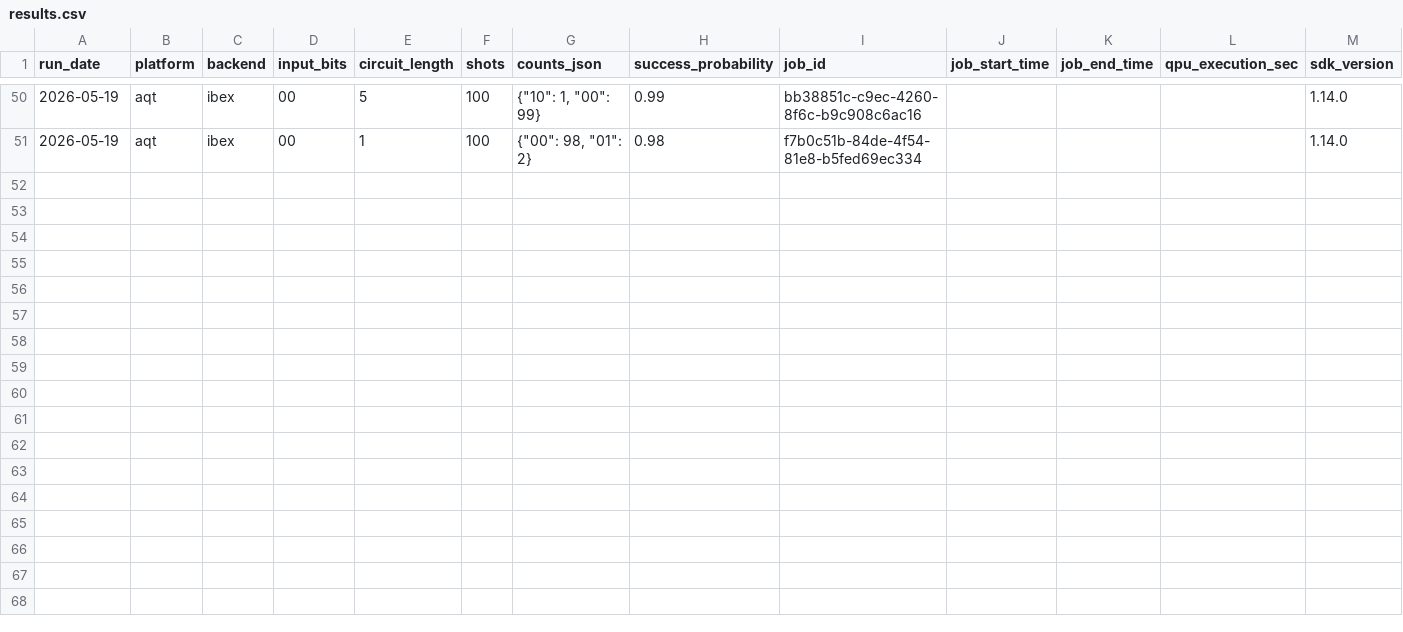
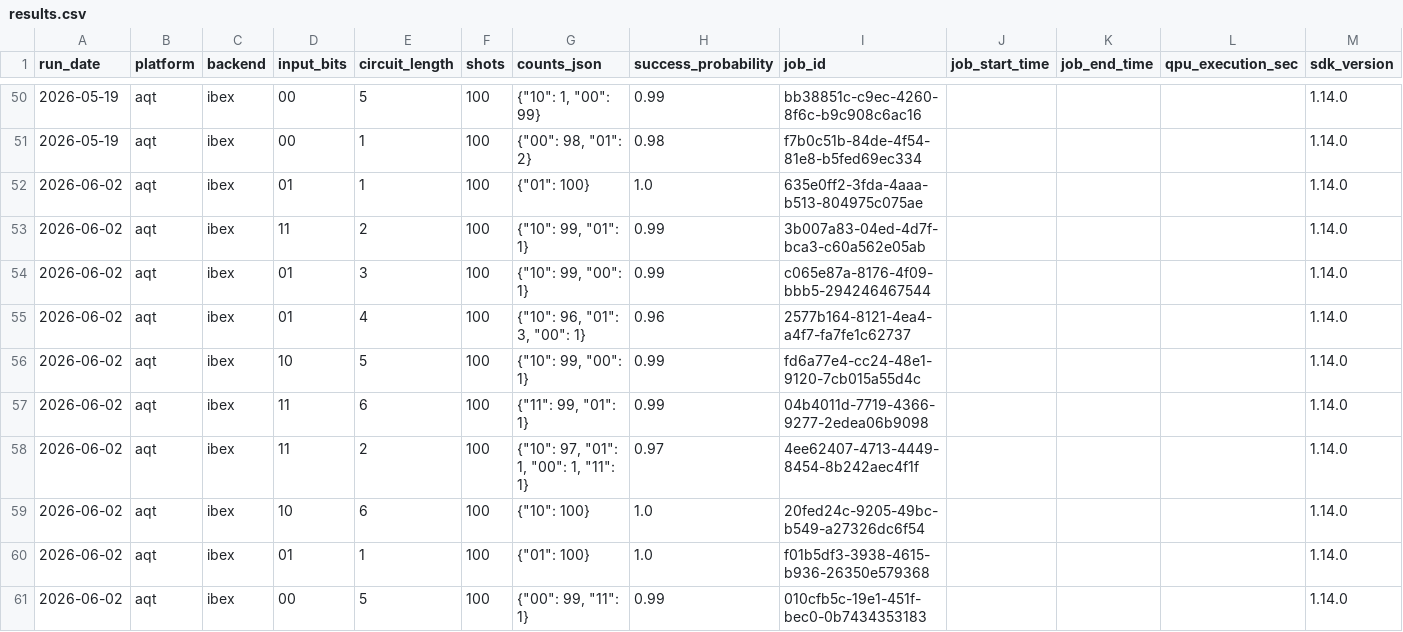
Before and after one commit to InsightSoftmax/quantum-stability, a CSV file: data/aqt/results.csv, drawn as a sheet; only a part is shown, gaps mark what is left out; rows hold the shown columns only; the diff names each change by its address in the sheet, - before the commit and + after, or states it on an @@ line.

```diff
--- a/data/aqt/results.csv
+++ b/data/aqt/results.csv
+row 52: 2026-06-02 | aqt | ibex | 01 | 1 | 100 | {"01": 100} | 1.0 | 635e0ff2-3fda-4aaa-b513-804975c075ae |  |  |  | 1.14.0
+row 53: 2026-06-02 | aqt | ibex | 11 | 2 | 100 | {"10": 99, "01": 1} | 0.99 | 3b007a83-04ed-4d7f-bca3-c60a562e05ab |  |  |  | 1.14.0
+row 54: 2026-06-02 | aqt | ibex | 01 | 3 | 100 | {"10": 99, "00": 1} | 0.99 | c065e87a-8176-4f09-bbb5-294246467544 |  |  |  | 1.14.0
+row 55: 2026-06-02 | aqt | ibex | 01 | 4 | 100 | {"10": 96, "01": 3, "00": 1} | 0.96 | 2577b164-8121-4ea4-a4f7-fa7fe1c62737 |  |  |  | 1.14.0
+row 56: 2026-06-02 | aqt | ibex | 10 | 5 | 100 | {"10": 99, "00": 1} | 0.99 | fd6a77e4-cc24-48e1-9120-7cb015a55d4c |  |  |  | 1.14.0
+row 57: 2026-06-02 | aqt | ibex | 11 | 6 | 100 | {"11": 99, "01": 1} | 0.99 | 04b4011d-7719-4366-9277-2edea06b9098 |  |  |  | 1.14.0
+row 58: 2026-06-02 | aqt | ibex | 11 | 2 | 100 | {"10": 97, "01": 1, "00": 1, "11": 1} | 0.97 | 4ee62407-4713-4449-8454-8b242aec4f1f |  |  |  | 1.14.0
+row 59: 2026-06-02 | aqt | ibex | 10 | 6 | 100 | {"10": 100} | 1.0 | 20fed24c-9205-49bc-b549-a27326dc6f54 |  |  |  | 1.14.0
+row 60: 2026-06-02 | aqt | ibex | 01 | 1 | 100 | {"01": 100} | 1.0 | f01b5df3-3938-4615-b936-26350e579368 |  |  |  | 1.14.0
+row 61: 2026-06-02 | aqt | ibex | 00 | 5 | 100 | {"00": 99, "11": 1} | 0.99 | 010cfb5c-19e1-451f-bec0-0b7434353183 |  |  |  | 1.14.0
```
Also changed, not shown: 1 other file.
